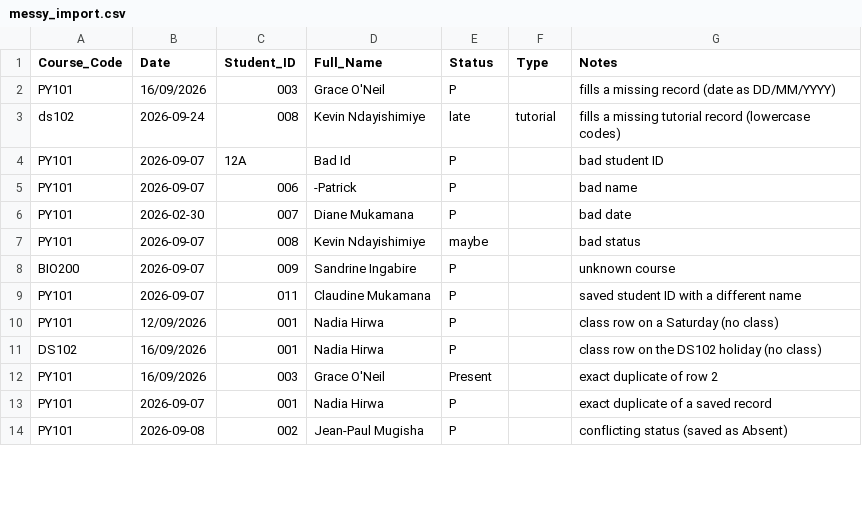
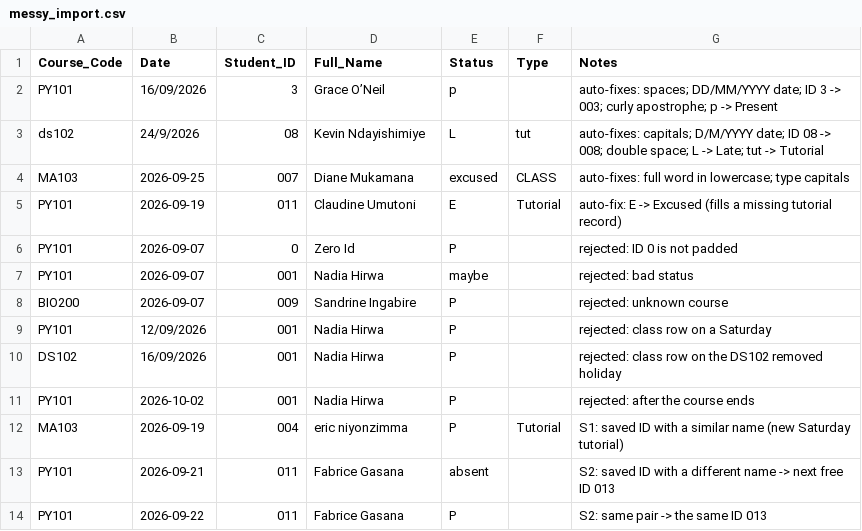
Before and after one commit to NadiaHirwa/attendance-v2, a CSV file: demo_data/messy_import.csv, drawn as a sheet; only a part is shown; the diff covers the shown part only.

Commit message:
Stage 5: import auto-fix and suggested fixes

```diff
--- a/demo_data/messy_import.csv
+++ b/demo_data/messy_import.csv
@@ -1,14 +1,14 @@
 Course_Code,Date,Student_ID,Full_Name,Status,Type,Notes
-PY101,16/09/2026,003,Grace O'Neil,P,,fills a missing record (date as DD/MM/YYYY)
-ds102,2026-09-24,008,Kevin Ndayishimiye,late,tutorial,fills a missing tutorial record (lowercase codes)
-PY101,2026-09-07,12A,Bad Id,P,,bad student ID
-PY101,2026-09-07,006,-Patrick,P,,bad name
-PY101,2026-02-30,007,Diane Mukamana,P,,bad date
-PY101,2026-09-07,008,Kevin Ndayishimiye,maybe,,bad status
-BIO200,2026-09-07,009,Sandrine Ingabire,P,,unknown course
-PY101,2026-09-07,011,Claudine Mukamana,P,,saved student ID with a different name
-PY101,12/09/2026,001,Nadia Hirwa,P,,class row on a Saturday (no class)
-DS102,16/09/2026,001,Nadia Hirwa,P,,class row on the DS102 holiday (no class)
-PY101,16/09/2026,003,Grace O'Neil,Present,,exact duplicate of row 2
-PY101,2026-09-07,001,Nadia Hirwa,P,,exact duplicate of a saved record
-PY101,2026-09-08,002,Jean-Paul Mugisha,P,,conflicting status (saved as Absent)
+  PY101 ,16/09/2026,3,Grace O’Neil,p,,auto-fixes: spaces; DD/MM/YYYY date; ID 3 -> 003; curly apostrophe; p -> Present
+ds102,24/9/2026,08,Kevin  Ndayishimiye,L,tut,auto-fixes: capitals; D/M/YYYY date; ID 08 -> 008; double space; L -> Late; tut -> Tutorial
+MA103,2026-09-25,007,Diane Mukamana,excused,CLASS,auto-fixes: full word in lowercase; type capitals
+PY101,2026-09-19,011,Claudine Umutoni,E,Tutorial,auto-fix: E -> Excused (fills a missing tutorial record)
+PY101,2026-09-07,0,Zero Id,P,,rejected: ID 0 is not padded
+PY101,2026-09-07,001,Nadia Hirwa,maybe,,rejected: bad status
+BIO200,2026-09-07,009,Sandrine Ingabire,P,,rejected: unknown course
+PY101,12/09/2026,001,Nadia Hirwa,P,,rejected: class row on a Saturday
+DS102,16/09/2026,001,Nadia Hirwa,P,,rejected: class row on the DS102 removed holiday
+PY101,2026-10-02,001,Nadia Hirwa,P,,rejected: after the course ends
+MA103,2026-09-19,004,eric niyonzimma,P,Tutorial,S1: saved ID with a similar name (new Saturday tutorial)
+PY101,2026-09-21,011,Fabrice Gasana,absent,,S2: saved ID with a different name -> next free ID 013
+PY101,2026-09-22,011,Fabrice Gasana,P,,S2: same pair -> the same ID 013
```
Also changed, not shown: 3 added rows, 3 removed rows and 8 edited cells elsewhere in this file, 9 other files.
